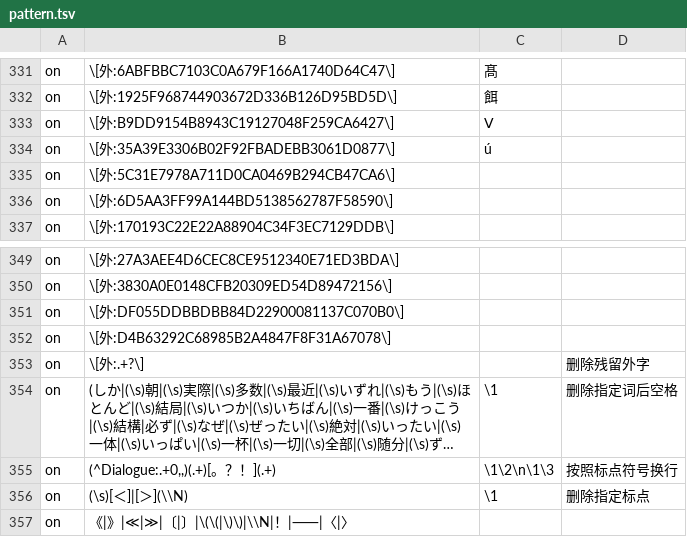
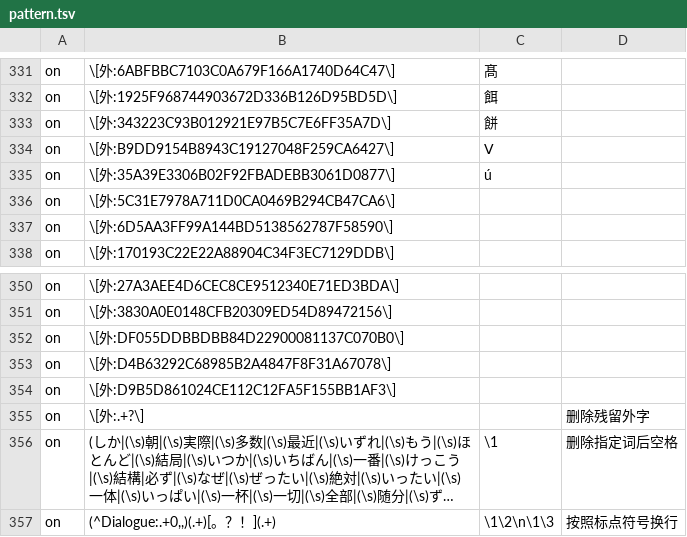
Before and after one commit to Nekomoekissaten-SUB/nekomoe-jp-formatter, a TSV file: dist/pattern.tsv, drawn as a sheet; only a part is shown, gaps mark what is left out; the shorter side is filled out with more unchanged rows; long unchanged cells end in …; the diff names each change by its address in the sheet, - before the commit and + after, or states it on an @@ line.

Commit message:
外字追加

```diff
--- a/dist/pattern.tsv
+++ b/dist/pattern.tsv
+row 333: on | \[外:343223C93B012921E97B5C7E6FF35A7D\] | 餅
+row 354: on | \[外:D9B5D861024CE112C12FA5F155BB1AF3\]
```
